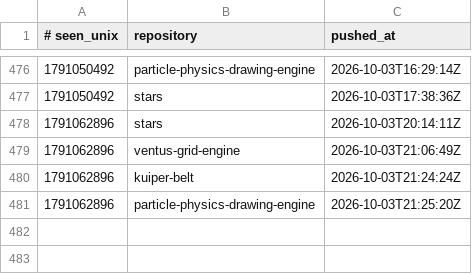
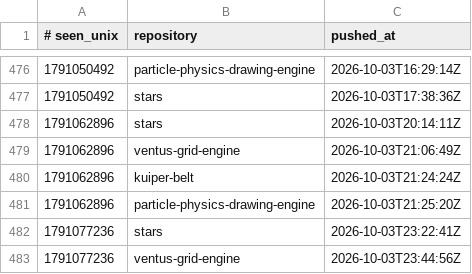
Before and after one commit to Ventusltd/time-stone, a TSV file: ledger.tsv, drawn as a sheet; only a part is shown, gaps mark what is left out; the diff names each change by its address in the sheet, - before the commit and + after, or states it on an @@ line.

```diff
--- a/ledger.tsv
+++ b/ledger.tsv
+row 482: 1791077236 | stars | 2026-10-03T23:22:41Z
+row 483: 1791077236 | ventus-grid-engine | 2026-10-03T23:44:56Z
```
Also changed, not shown: 1 other file.
